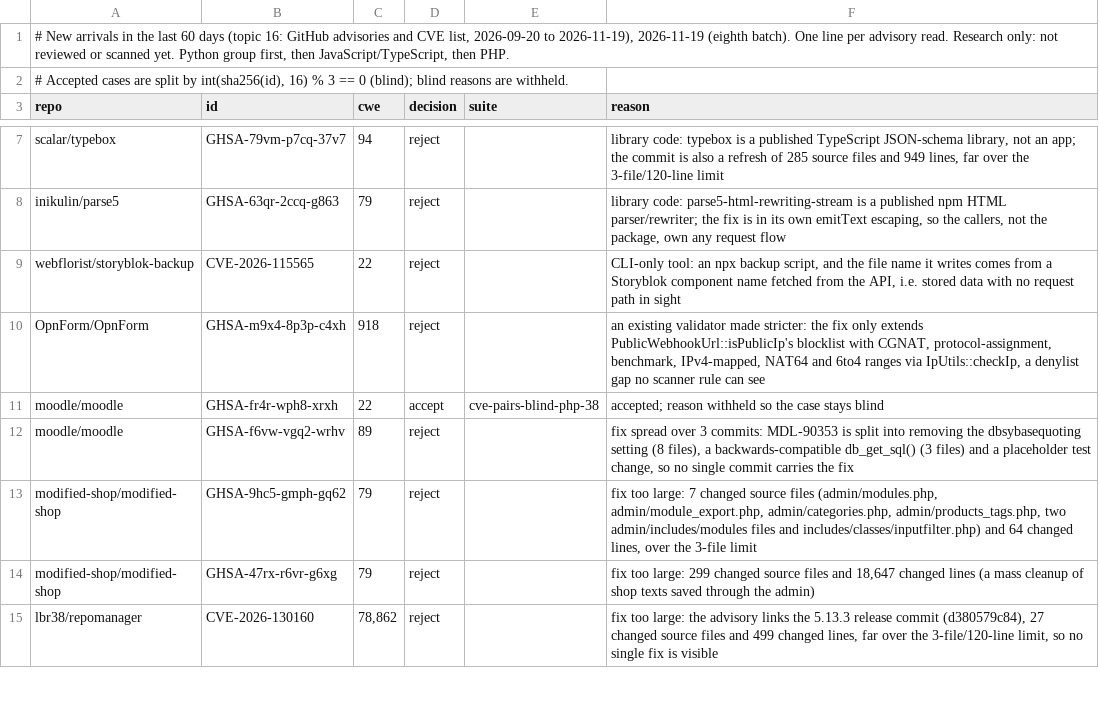
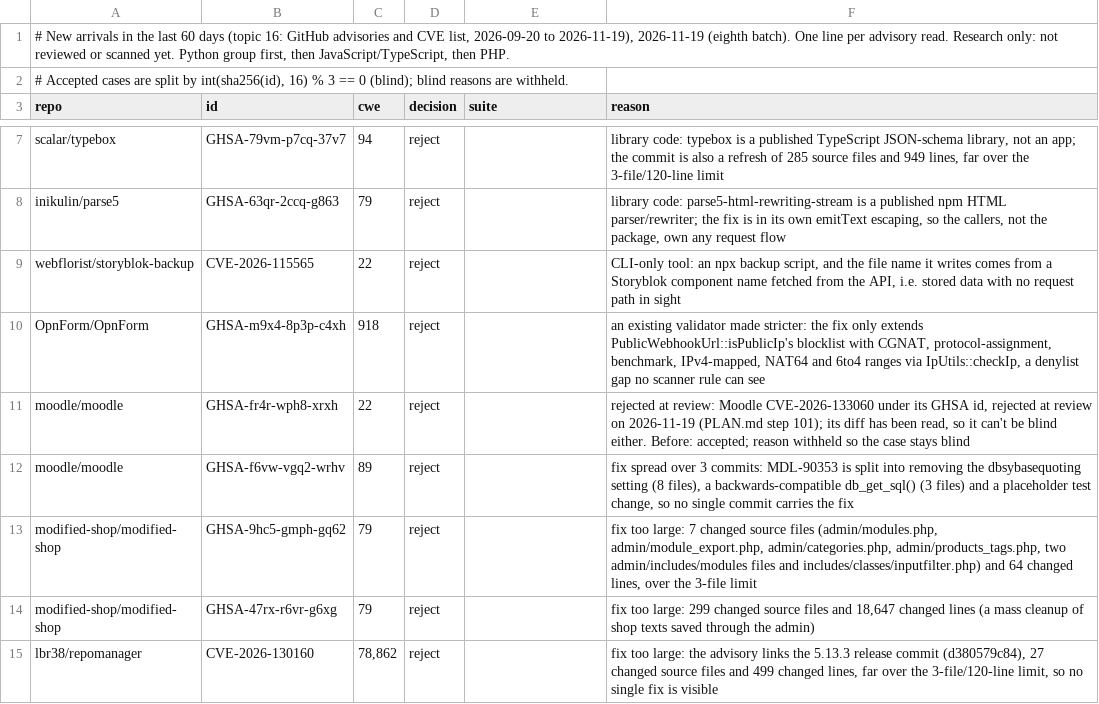
Before and after one commit to shwan-ps5/codewatch, a TSV file: benchmarks/cve-candidates-2026-11-19-new-8.tsv, drawn as a sheet; only a part is shown, gaps mark what is left out.

```diff
--- a/benchmarks/cve-candidates-2026-11-19-new-8.tsv
+++ b/benchmarks/cve-candidates-2026-11-19-new-8.tsv
@@ -10,3 +10,3 @@ webflorist/storyblok-backup	CVE-2026-115565	22	reject		CLI-only tool: an npx bac
 OpnForm/OpnForm	GHSA-m9x4-8p3p-c4xh	918	reject		an existing validator made stricter: the fix only extends PublicWebhookUrl::isPublicIp's blocklist with CGNAT, protocol-assignment, benchmark, IPv4-mapped, NAT64 and 6to4 ranges via IpUtils::checkIp, a denylist gap no scanner rule can see
-moodle/moodle	GHSA-fr4r-wph8-xrxh	22	accept	cve-pairs-blind-php-38	accepted; reason withheld so the case stays blind
+moodle/moodle	GHSA-fr4r-wph8-xrxh	22	reject		rejected at review: Moodle CVE-2026-133060 under its GHSA id, rejected at review on 2026-11-19 (PLAN.md step 101); its diff has been read, so it can't be blind either. Before: accepted; reason withheld so the case stays blind
 moodle/moodle	GHSA-f6vw-vgq2-wrhv	89	reject		fix spread over 3 commits: MDL-90353 is split into removing the dbsybasequoting setting (8 files), a backwards-compatible db_get_sql() (3 files) and a placeholder test change, so no single commit carries the fix
```
Also changed, not shown: benchmarks/cve-candidates-2026-11-19-new-10.tsv, benchmarks/cve-candidates-2026-11-20-new.tsv, 10 other files.
